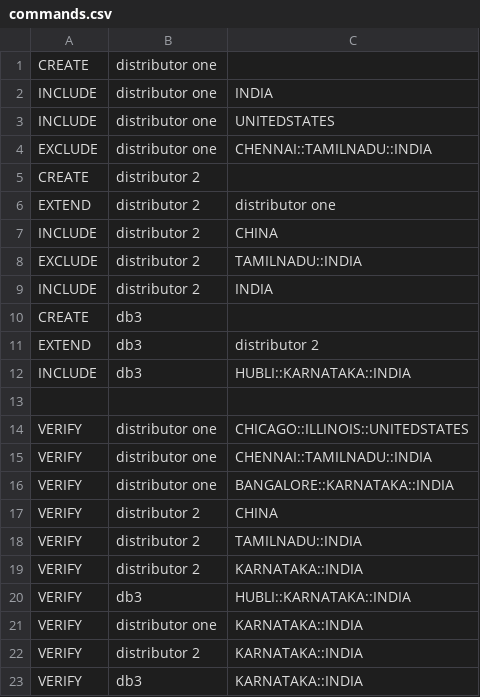
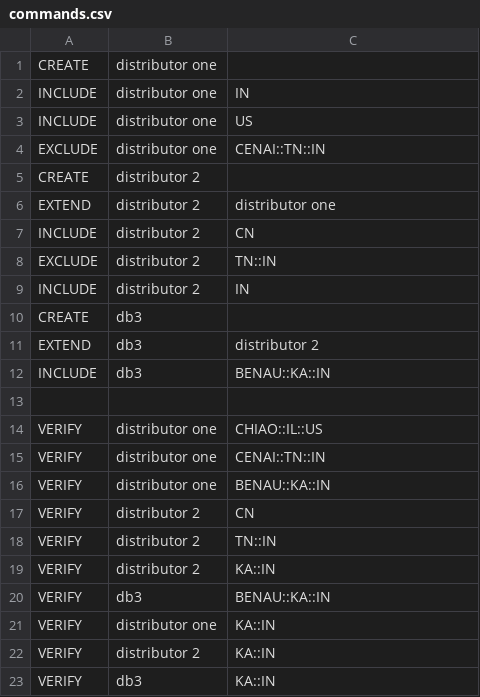
Before and after one commit to RealImage/challenge2016, a CSV file: app/commands.csv, drawn as a sheet.

Commit message:
Update commands to use area codes present in cities.csv

```diff
--- a/app/commands.csv
+++ b/app/commands.csv
@@ -1,23 +1,23 @@
 CREATE,distributor one
-INCLUDE,distributor one,INDIA
-INCLUDE,distributor one,UNITEDSTATES
-EXCLUDE,distributor one,CHENNAI::TAMILNADU::INDIA
+INCLUDE,distributor one,IN
+INCLUDE,distributor one,US
+EXCLUDE,distributor one,CENAI::TN::IN
 CREATE,distributor 2
 EXTEND,distributor 2,distributor one
-INCLUDE,distributor 2,CHINA
-EXCLUDE,distributor 2,TAMILNADU::INDIA
-INCLUDE,distributor 2,INDIA
+INCLUDE,distributor 2,CN
+EXCLUDE,distributor 2,TN::IN
+INCLUDE,distributor 2,IN
 CREATE,db3
 EXTEND,db3,distributor 2
-INCLUDE,db3,HUBLI::KARNATAKA::INDIA
+INCLUDE,db3,BENAU::KA::IN
 
-VERIFY,distributor one,CHICAGO::ILLINOIS::UNITEDSTATES
-VERIFY,distributor one,CHENNAI::TAMILNADU::INDIA
-VERIFY,distributor one,BANGALORE::KARNATAKA::INDIA
-VERIFY,distributor 2,CHINA
-VERIFY,distributor 2,TAMILNADU::INDIA
-VERIFY,distributor 2,KARNATAKA::INDIA
-VERIFY,db3,HUBLI::KARNATAKA::INDIA
-VERIFY,distributor one,KARNATAKA::INDIA
-VERIFY,distributor 2,KARNATAKA::INDIA
-VERIFY,db3,KARNATAKA::INDIA
+VERIFY,distributor one,CHIAO::IL::US
+VERIFY,distributor one,CENAI::TN::IN
+VERIFY,distributor one,BENAU::KA::IN
+VERIFY,distributor 2,CN
+VERIFY,distributor 2,TN::IN
+VERIFY,distributor 2,KA::IN
+VERIFY,db3,BENAU::KA::IN
+VERIFY,distributor one,KA::IN
+VERIFY,distributor 2,KA::IN
+VERIFY,db3,KA::IN
```
